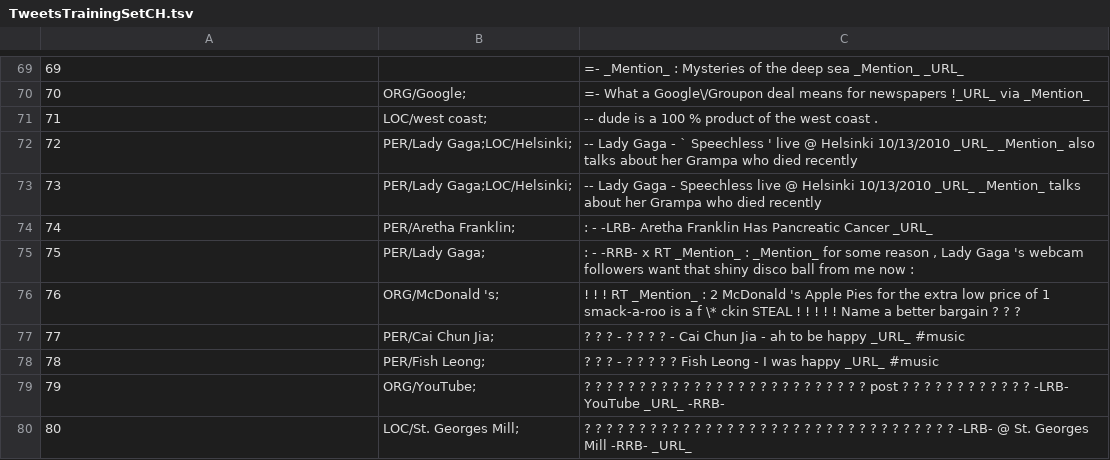
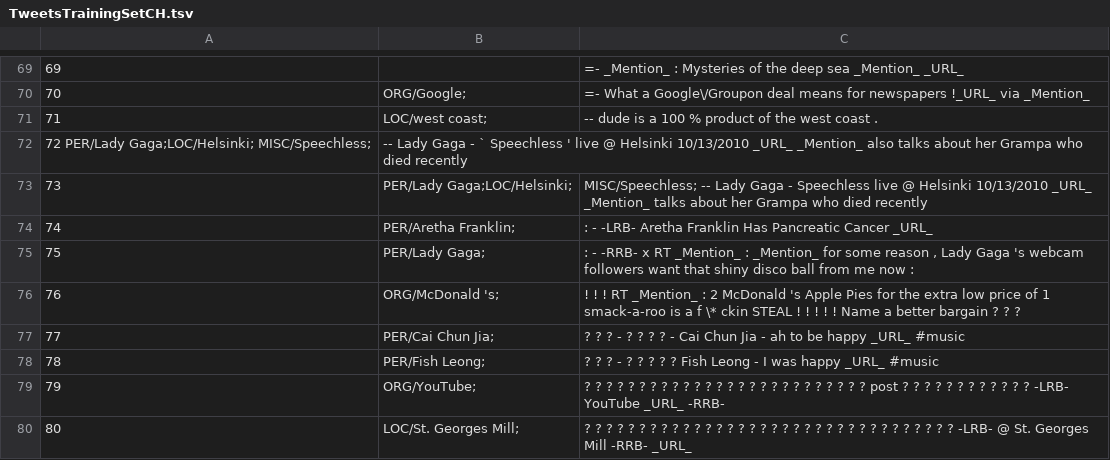
Before and after one commit to ampaeli/msm2013challengeTest, a TSV file: TweetsTrainingSetCH.tsv, drawn as a sheet; only a part is shown, gaps mark what is left out.

Commit message:
72  PER/Lady Gaga;LOC/Helsinki; MISC/Speechless;	-- Lady Gaga - ` Speechless ' live @ Helsinki 10/13/2010 _URL_ _Mention_ also talks about her Grampa who died recently 73	PER/Lady Gaga;LOC/Helsinki;	MISC/Speechless; -- Lady Gaga - Speechless live @ Helsinki 10/13/2010 _URL_ _Mention_ talks about her Grampa who died recently
72  PER/Lady Gaga;LOC/Helsinki; MISC/Speechless;	-- Lady Gaga - ` Speechless ' live @ Helsinki 10/13/2010 _URL_ _Mention_ also talks about her Grampa who died recently
73	PER/Lady Gaga;LOC/Helsinki;	MISC/Speechless; -- Lady Gaga - Speechless live @ Helsinki 10/13/2010 _URL_ _Mention_ talks about her Grampa who died recently
~added Speechless - that is a song of Lady Gaga

```diff
--- a/TweetsTrainingSetCH.tsv
+++ b/TweetsTrainingSetCH.tsv
@@ -71,4 +71,4 @@
 71	LOC/west coast;	-- dude is a 100 % product of the west coast .
-72	PER/Lady Gaga;LOC/Helsinki;	-- Lady Gaga - ` Speechless ' live @ Helsinki 10/13/2010 _URL_ _Mention_ also talks about her Grampa who died recently
-73	PER/Lady Gaga;LOC/Helsinki;	-- Lady Gaga - Speechless live @ Helsinki 10/13/2010 _URL_ _Mention_ talks about her Grampa who died recently
+72  PER/Lady Gaga;LOC/Helsinki; MISC/Speechless;	-- Lady Gaga - ` Speechless ' live @ Helsinki 10/13/2010 _URL_ _Mention_ also talks about her Grampa who died recently
+73	PER/Lady Gaga;LOC/Helsinki;	MISC/Speechless; -- Lady Gaga - Speechless live @ Helsinki 10/13/2010 _URL_ _Mention_ talks about her Grampa who died recently
 74	PER/Aretha Franklin;	: - -LRB- Aretha Franklin Has Pancreatic Cancer _URL_
```
